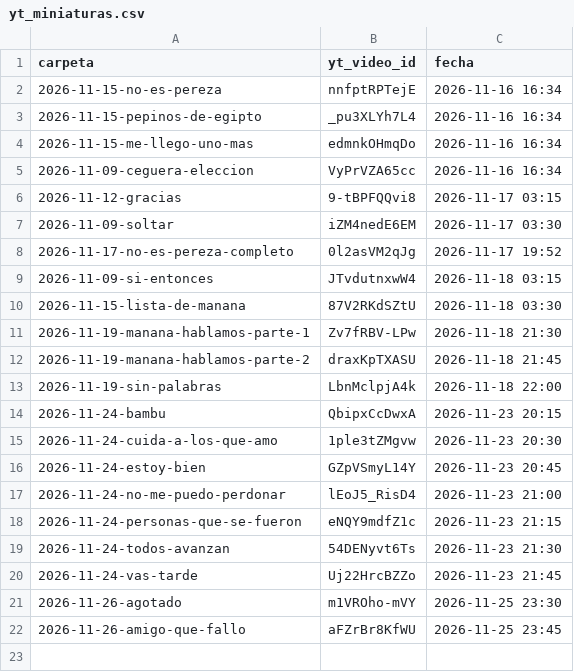
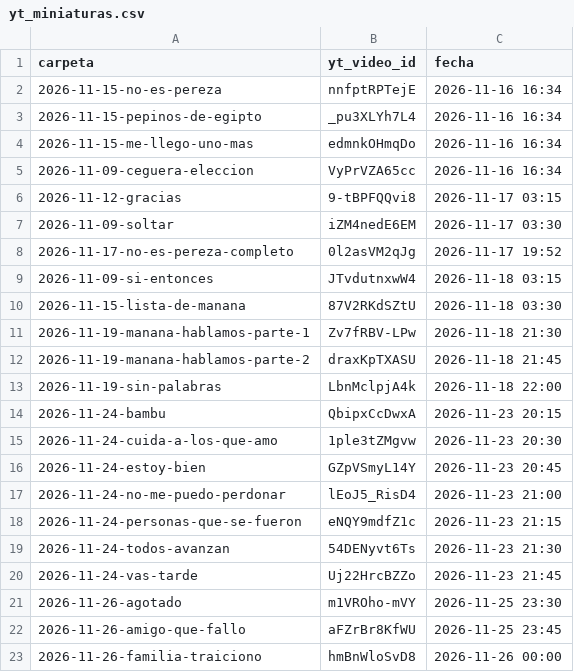
Before and after one commit to carrito-azul/caminos-divinos-publicador, a CSV file: yt_miniaturas.csv, drawn as a sheet; the diff names each change by its address in the sheet, - before the commit and + after, or states it on an @@ line.

```diff
--- a/yt_miniaturas.csv
+++ b/yt_miniaturas.csv
+row 23: 2026-11-26-familia-traiciono | hmBnWloSvD8 | 2026-11-26 00:00
```
Also changed, not shown: calendario.csv, 1 other file.
